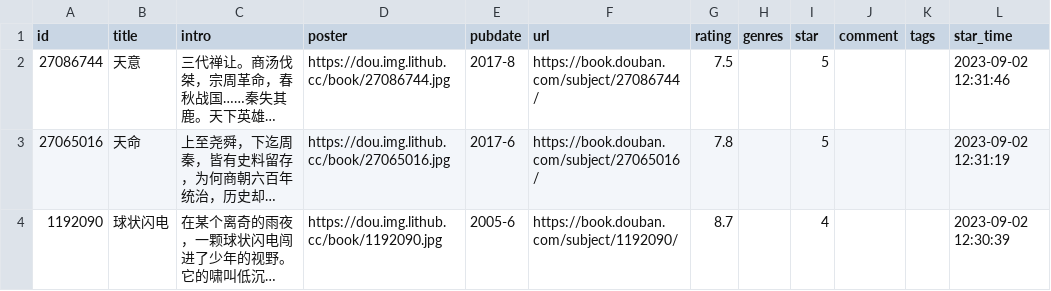
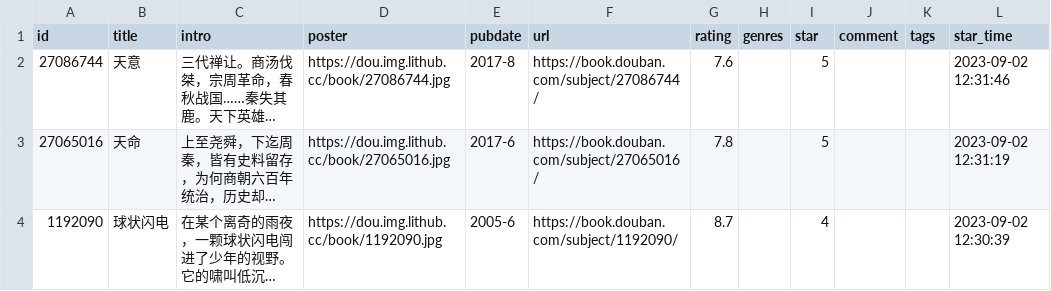
Before and after one commit to spacding/spacding.github.io, a CSV file: data/douban/book.csv, drawn as a sheet; only a part is shown; long unchanged cells end in …; the diff names each change by its address in the sheet, - before the commit and + after, or states it on an @@ line.

Commit message:
chore: update douban data

```diff
--- a/data/douban/book.csv
+++ b/data/douban/book.csv
-G2 (rating): 7.5
+G2 (rating): 7.6
```
